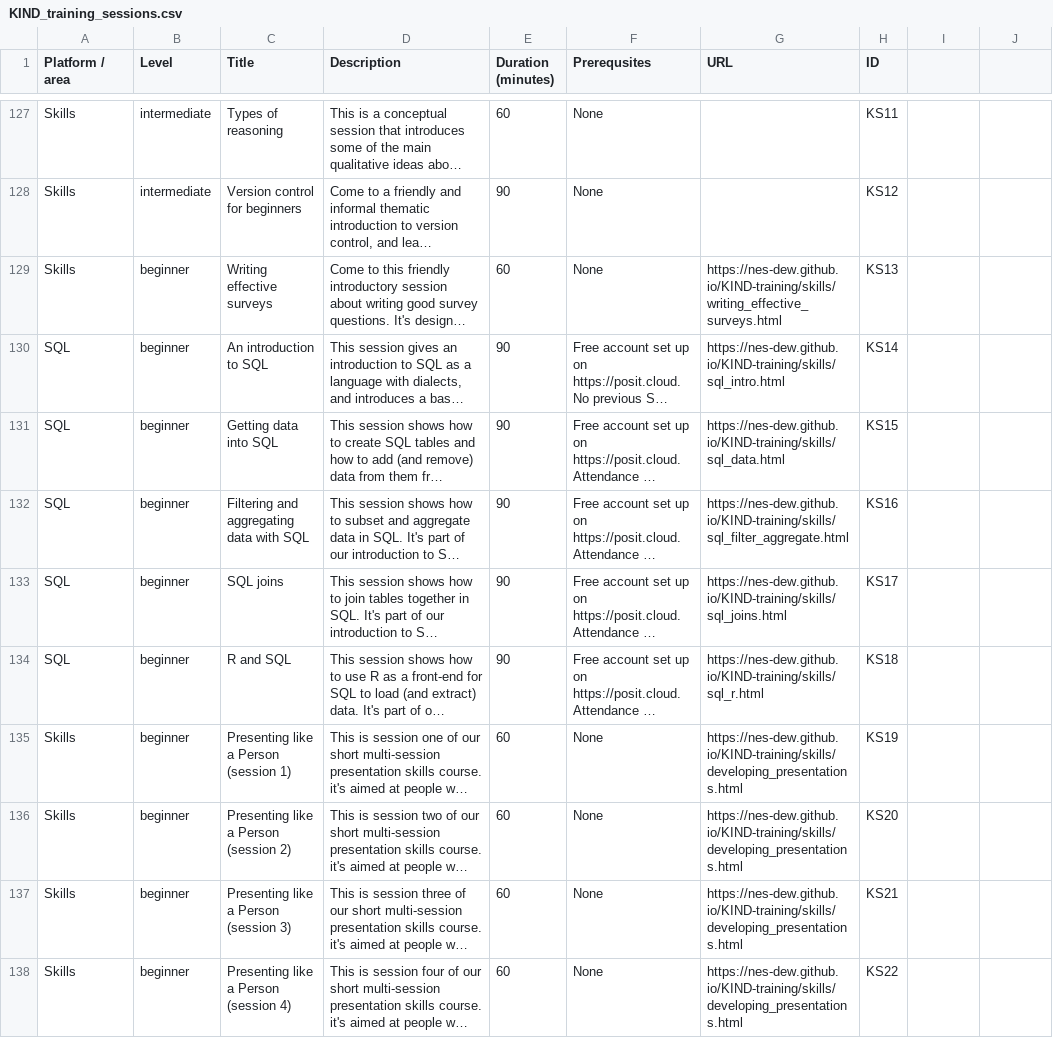
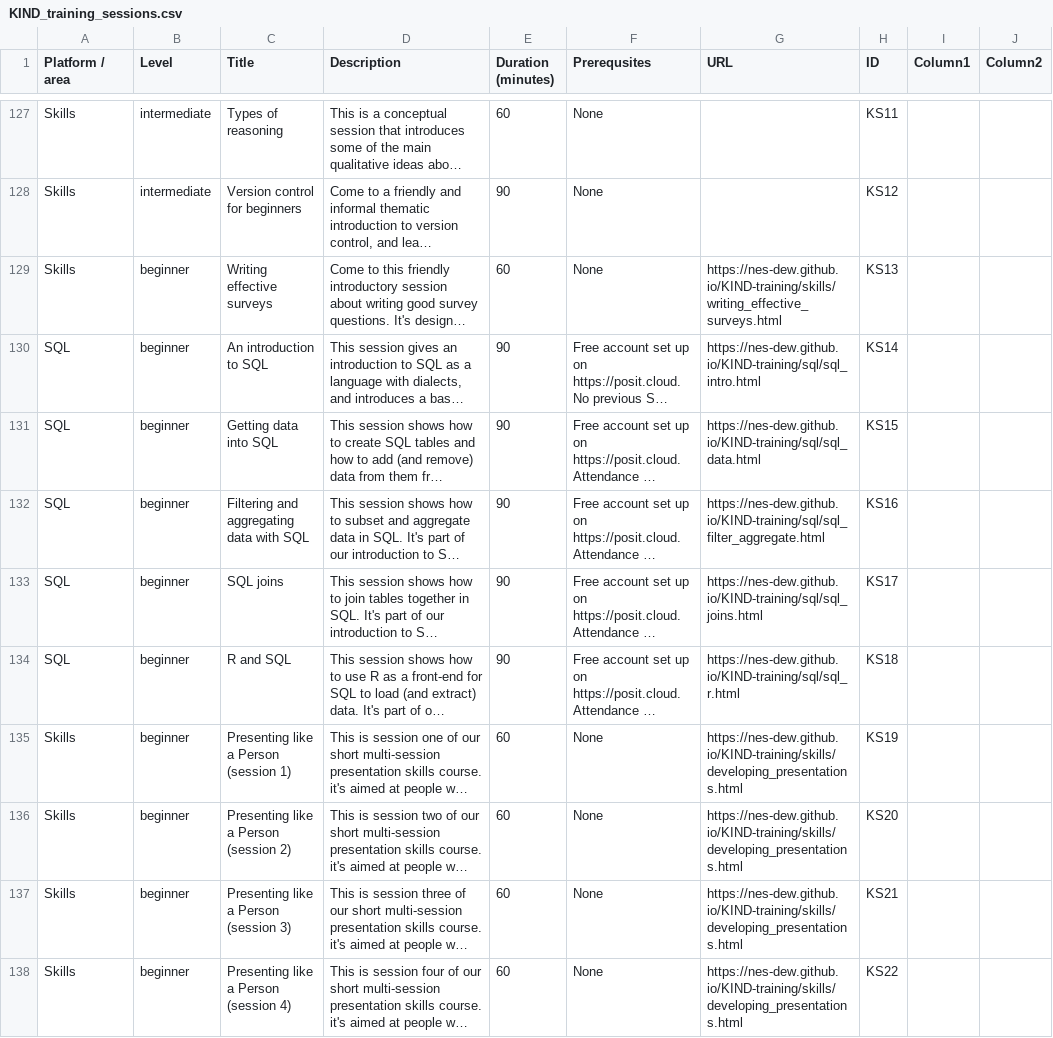
Before and after one commit to NES-DEW/KIND-training, a CSV file: data/KIND_training_sessions.csv, drawn as a sheet; only a part is shown, gaps mark what is left out; long unchanged cells end in …; the diff names each change by its address in the sheet, - before the commit and + after, or states it on an @@ line.

Commit message:
fixed sql links

```diff
--- a/data/KIND_training_sessions.csv
+++ b/data/KIND_training_sessions.csv
-I1: (empty)
+I1: Column1
-J1: (empty)
+J1: Column2
-G130 (URL): https://nes-dew.github.io/KIND-training/skills/sql_intro.html
+G130 (URL): https://nes-dew.github.io/KIND-training/sql/sql_intro.html
-G131 (URL): https://nes-dew.github.io/KIND-training/skills/sql_data.html
+G131 (URL): https://nes-dew.github.io/KIND-training/sql/sql_data.html
-G132 (URL): https://nes-dew.github.io/KIND-training/skills/sql_filter_aggregate.html
+G132 (URL): https://nes-dew.github.io/KIND-training/sql/sql_filter_aggregate.html
-G133 (URL): https://nes-dew.github.io/KIND-training/skills/sql_joins.html
+G133 (URL): https://nes-dew.github.io/KIND-training/sql/sql_joins.html
-G134 (URL): https://nes-dew.github.io/KIND-training/skills/sql_r.html
+G134 (URL): https://nes-dew.github.io/KIND-training/sql/sql_r.html
```
